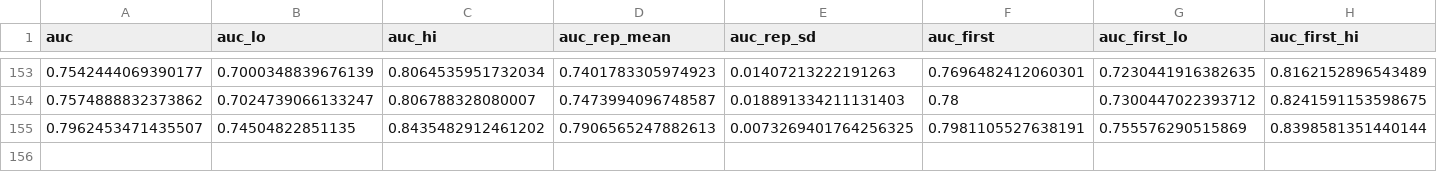
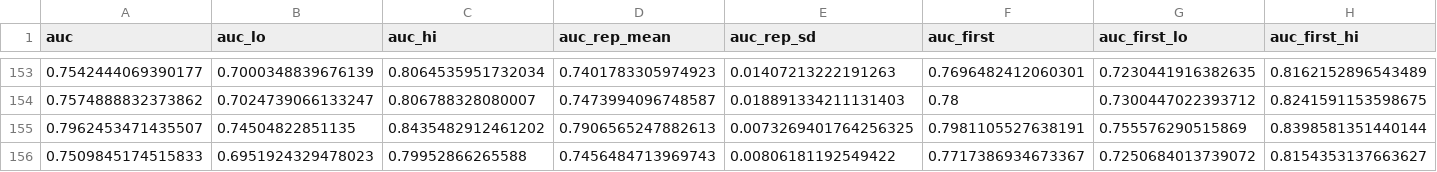
Before and after one commit to h-cohen/keratoconus-v2, a CSV file: rethink/results/experiments.csv, drawn as a sheet; only a part is shown, gaps mark what is left out; rows hold the shown columns only; the diff names each change by its address in the sheet, - before the commit and + after, or states it on an @@ line.

Commit message:
E25n_noH stack result (0.751 / first visit 0.772); E27 resumed

```diff
--- a/rethink/results/experiments.csv
+++ b/rethink/results/experiments.csv
+row 156: 0.7509845174515833 | 0.6951924329478023 | 0.79952866265588 | 0.7456484713969743 | 0.00806181192549422 | 0.7717386934673367 | 0.7250684013739072 | 0.8154353137663627
```
Also changed, not shown: 2 other files.
